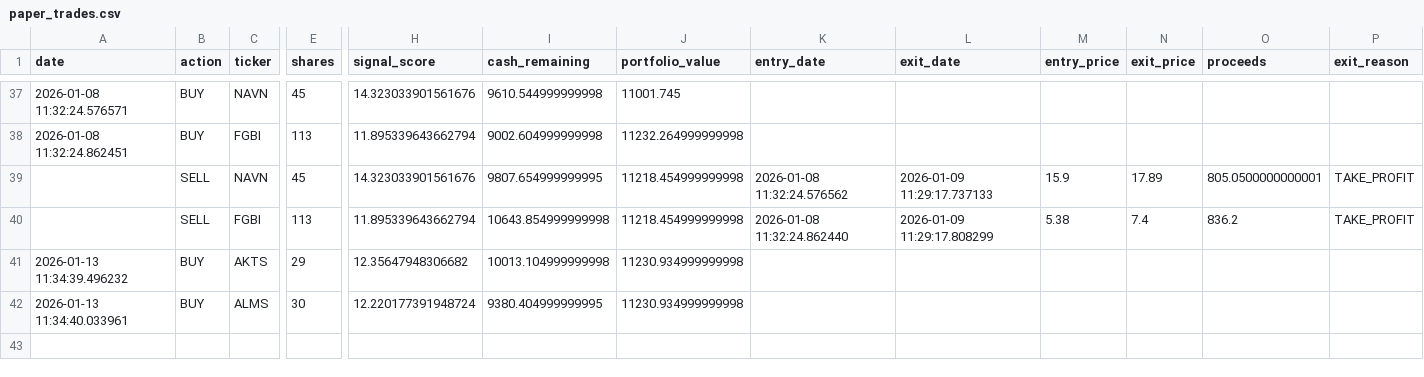
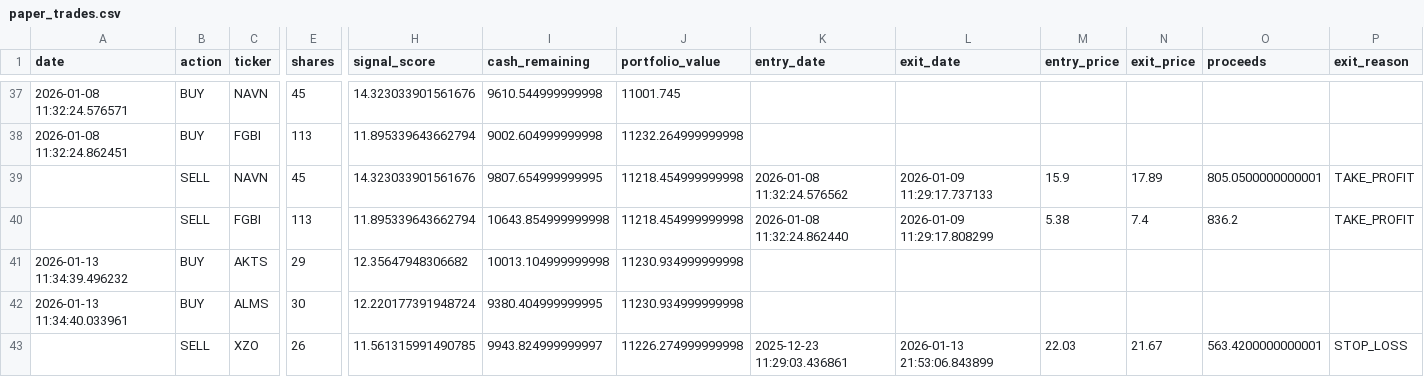
Before and after one commit to Samie-mirghani/insider-cluster-watch, a CSV file: data/paper_trades.csv, drawn as a sheet; only a part is shown, gaps mark what is left out; rows hold the shown columns only; the diff names each change by its address in the sheet, - before the commit and + after, or states it on an @@ line.

```diff
--- a/data/paper_trades.csv
+++ b/data/paper_trades.csv
+row 43:  | SELL | XZO | 26 | 11.561315991490785 | 9943.824999999997 | 11226.274999999998 | 2025-12-23 11:29:03.436861 | 2026-01-13 21:53:06.843899 | 22.03 | 21.67 | 563.4200000000001 | STOP_LOSS
```
Also changed, not shown: 10 other files.
